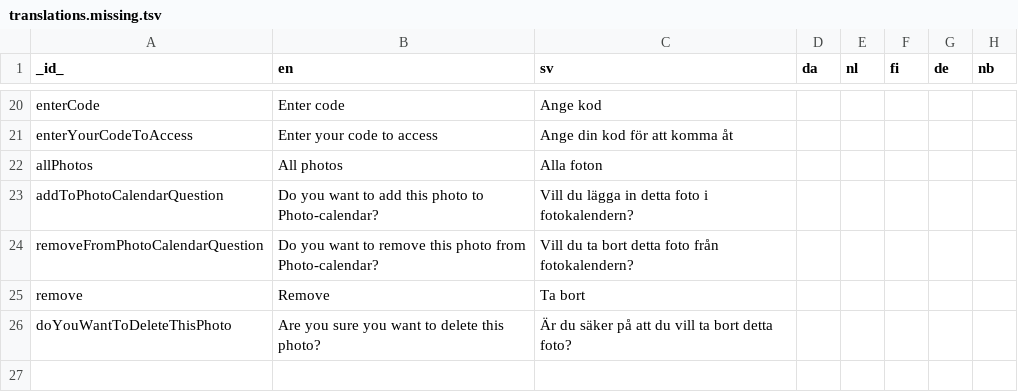
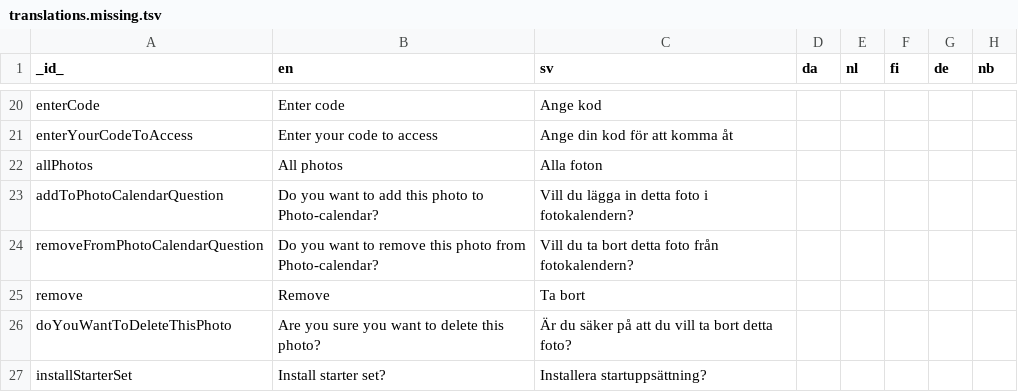
Before and after one commit to abilia/system_settings_editor, a TSV file: lib/i18n/translations.missing.tsv, drawn as a sheet; only a part is shown, gaps mark what is left out; the diff names each change by its address in the sheet, - before the commit and + after, or states it on an @@ line.

```diff
--- a/lib/i18n/translations.missing.tsv
+++ b/lib/i18n/translations.missing.tsv
+row 27: installStarterSet | Install starter set? | Installera startuppsättning?
```
Also changed, not shown: lib/i18n/translations.tsv, 18 other files.
